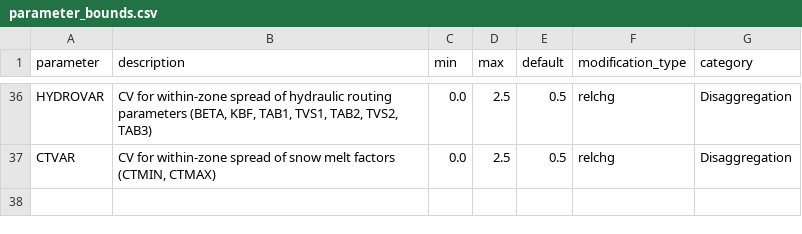
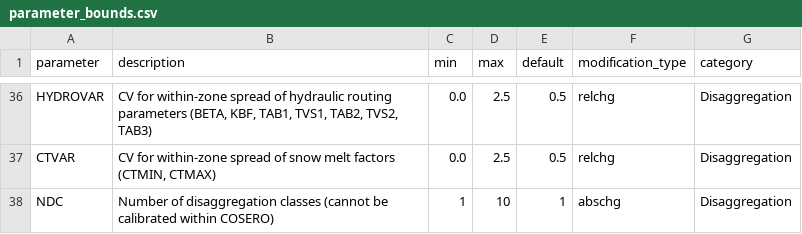
Before and after one commit to Herrnegger/CoseRo, a CSV file: inst/extdata/parameter_bounds.csv, drawn as a sheet; only a part is shown, gaps mark what is left out.

Commit message:
Bump version to 0.9.3 (dev/spatial-disaggregation)
0.9.3 = 0.9.2 (main) + NDC spatial disaggregation feature

```diff
--- a/inst/extdata/parameter_bounds.csv
+++ b/inst/extdata/parameter_bounds.csv
@@ -37 +37,2 @@ HYDROVAR,"CV for within-zone spread of hydraulic routing parameters (BETA, KBF,
 CTVAR,"CV for within-zone spread of snow melt factors (CTMIN, CTMAX)",0.0,2.5,0.5,relchg,Disaggregation
+NDC,Number of disaggregation classes (cannot be calibrated within COSERO),1,10,1,abschg,Disaggregation
```
Also changed, not shown: 4 other files.
